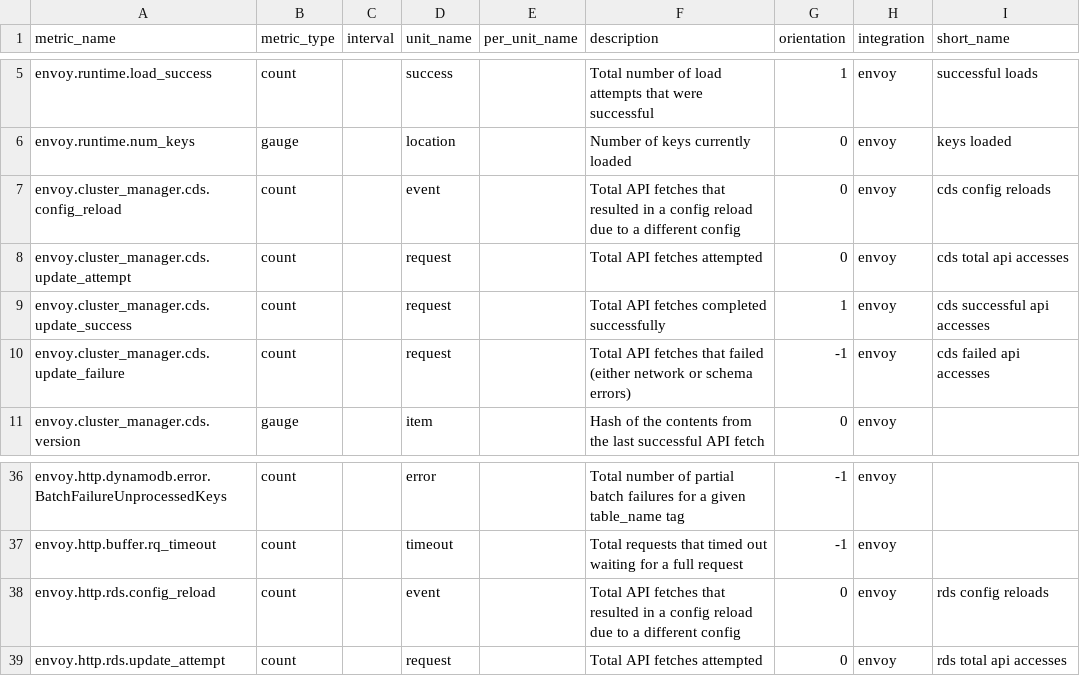
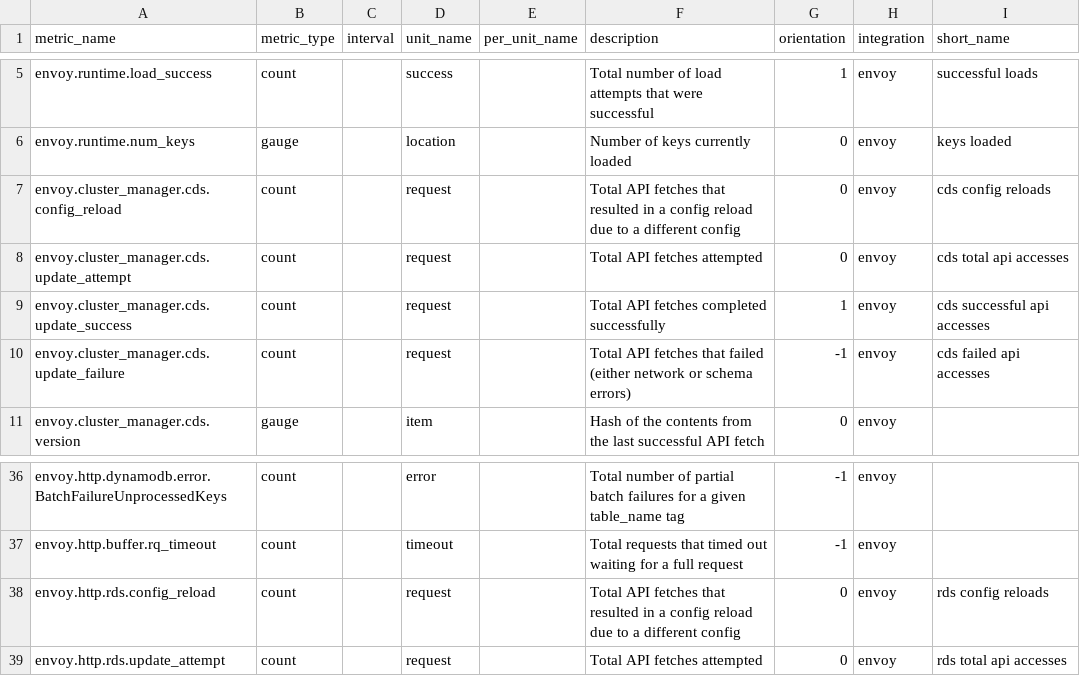
Before and after one commit to jmkgreen/integrations-core, a CSV file: envoy/metadata.csv, drawn as a sheet; only a part is shown, gaps mark what is left out.

Commit message:
change

```diff
--- a/envoy/metadata.csv
+++ b/envoy/metadata.csv
@@ -6,3 +6,3 @@ envoy.runtime.load_success,count,,success,,Total number of load attempts that we
 envoy.runtime.num_keys,gauge,,location,,Number of keys currently loaded,0,envoy,keys loaded
-envoy.cluster_manager.cds.config_reload,count,,event,,Total API fetches that resulted in a config reload due to a different config,0,envoy,cds config reloads
+envoy.cluster_manager.cds.config_reload,count,,request,,Total API fetches that resulted in a config reload due to a different config,0,envoy,cds config reloads
 envoy.cluster_manager.cds.update_attempt,count,,request,,Total API fetches attempted,0,envoy,cds total api accesses
@@ -37,3 +37,3 @@ envoy.http.dynamodb.error.BatchFailureUnprocessedKeys,count,,error,,Total number
 envoy.http.buffer.rq_timeout,count,,timeout,,Total requests that timed out waiting for a full request,-1,envoy,
-envoy.http.rds.config_reload,count,,event,,Total API fetches that resulted in a config reload due to a different config,0,envoy,rds config reloads
+envoy.http.rds.config_reload,count,,request,,Total API fetches that resulted in a config reload due to a different config,0,envoy,rds config reloads
 envoy.http.rds.update_attempt,count,,request,,Total API fetches attempted,0,envoy,rds total api accesses
```
